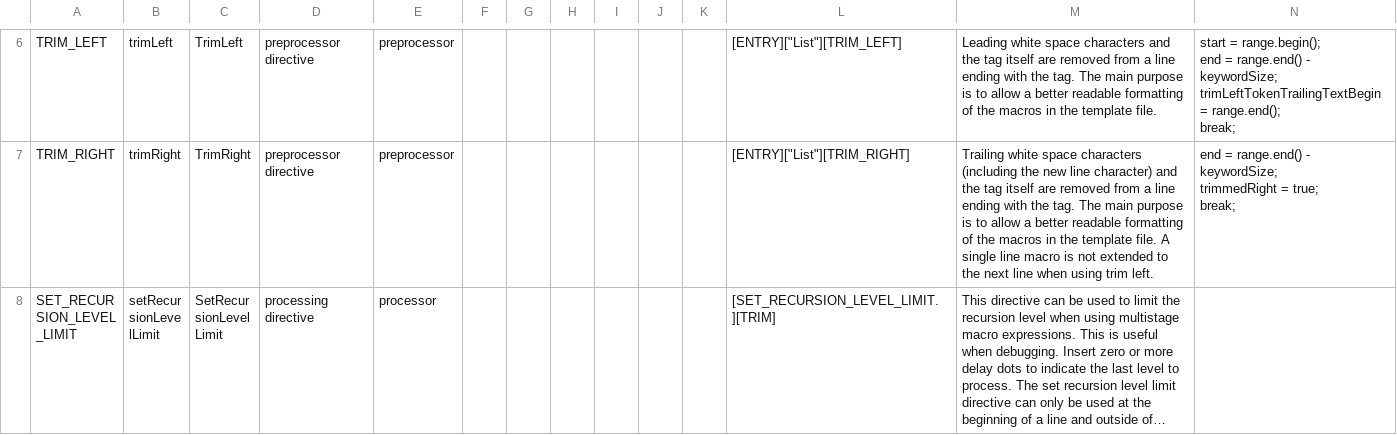
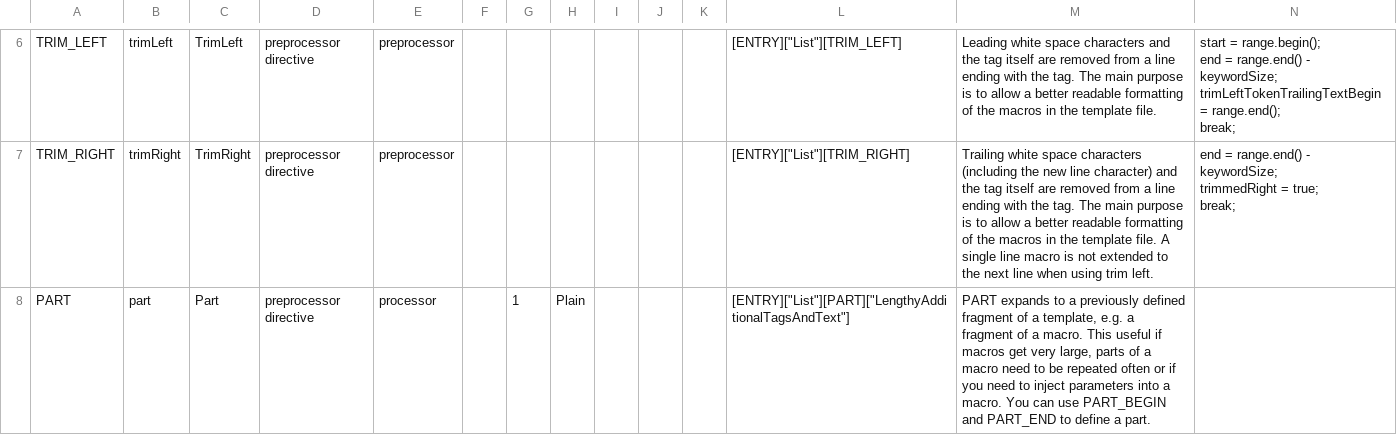
Before and after one commit to squeakycode/code-creation-kit, a CSV file: requirements/Tag Specification.csv, drawn as a sheet; only a part is shown, gaps mark what is left out; the shorter side is filled out with more unchanged rows; long unchanged cells end in …; rows hold the shown columns only; the diff covers the shown part only; the diff names each change by its address in the sheet, - before the commit and + after, or states it on an @@ line.

Commit message:
Added PART, PART_BEGIN, PART_END, PART_REMOVE for defining fragments of a template or macro. This allows to write better readable template files by avoiding large macros and repetition.

```diff
--- a/requirements/Tag Specification.csv
+++ b/requirements/Tag Specification.csv
+row 8: PART | part | Part | preprocessor directive | processor |  | 1 | Plain |  |  |  | [ENTRY]["List"][PART]["LengthyAdditionalTagsAndText"] | PART expands to a previously defined fragment of a template, e.g. a fragment of a macro. This useful if macros get very large, parts of a macro need to be repeated often or if you need to inject parameters into a macro. You can use PART_BEGIN and PART_END to define a part.
```
Also changed, not shown: 3 added rows elsewhere in this file, docsource/change_log.csv, implementation/Exceptions.csv, 11 other files.
